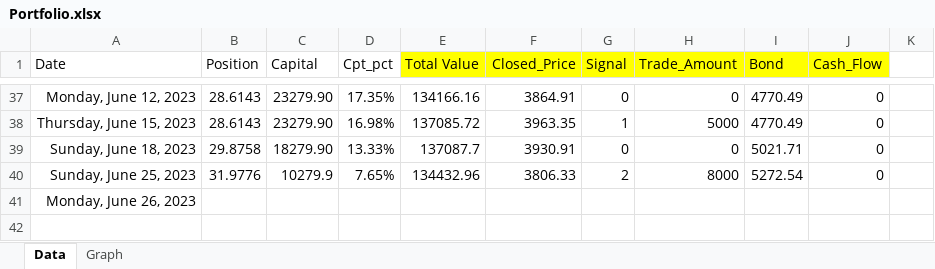
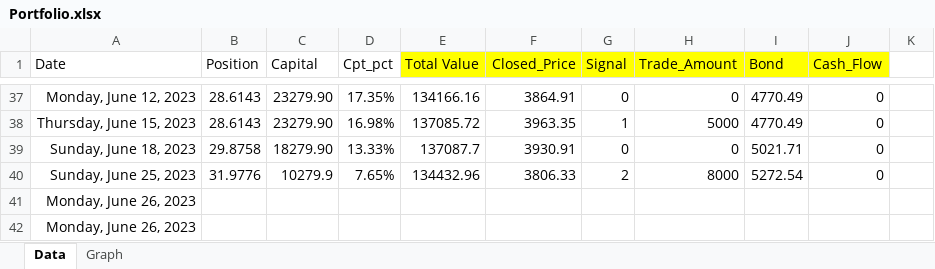
Before and after one commit to Aaronlalala/Quant_Notes, an Excel workbook: Portfolio Records/Portfolio.xlsx, sheet Data, drawn as a sheet; only a part is shown, gaps mark what is left out; values as stored, in another font and other column widths than the file's, no borders; the diff names each change by its address in the sheet, - before the commit and + after, or states it on an @@ line.

```diff
--- a/Portfolio Records/Portfolio.xlsx (sheet Data)
+++ b/Portfolio Records/Portfolio.xlsx (sheet Data)
+row 42: Monday, June 26, 2023
```
Also changed, not shown: 2 other files.
